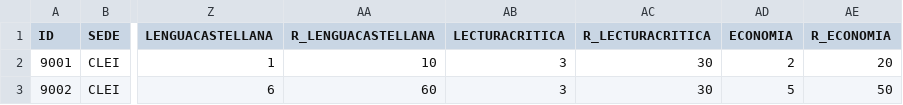
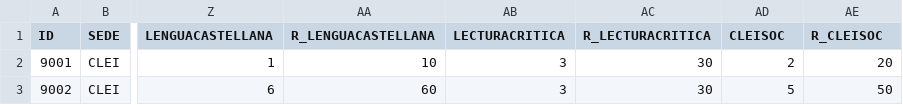
Before and after one commit to EncisoMath/ResultadosRoque, a CSV file: Datos/CLEI.csv, drawn as a sheet; only a part is shown, gaps mark what is left out; the diff names each change by its address in the sheet, - before the commit and + after, or states it on an @@ line.

Commit message:
Update CLEI.csv

```diff
--- a/Datos/CLEI.csv
+++ b/Datos/CLEI.csv
-AD1: ECONOMIA
+AD1: CLEISOC
-AE1: R_ECONOMIA
+AE1: R_CLEISOC
```
